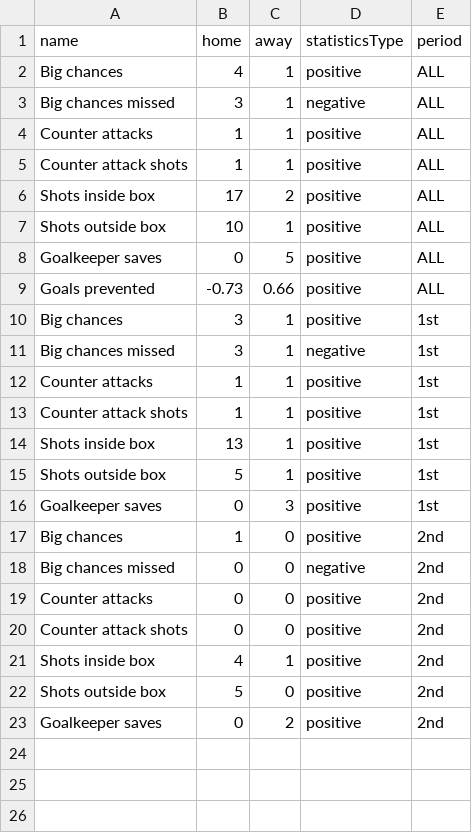
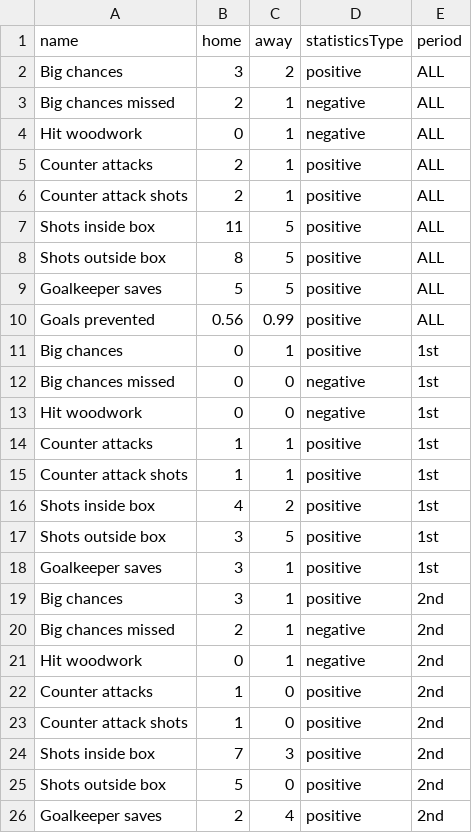
Before and after one commit to alisohailshaikh/footballanalytics_Backend, a CSV file: stats/shotsextra.csv, drawn as a sheet.

```diff
--- a/stats/shotsextra.csv
+++ b/stats/shotsextra.csv
@@ -1,23 +1,26 @@
 name,home,away,statisticsType,period
-Big chances,4,1,positive,ALL
-Big chances missed,3,1,negative,ALL
-Counter attacks,1,1,positive,ALL
-Counter attack shots,1,1,positive,ALL
-Shots inside box,17,2,positive,ALL
-Shots outside box,10,1,positive,ALL
-Goalkeeper saves,0,5,positive,ALL
-Goals prevented,-0.73,0.66,positive,ALL
-Big chances,3,1,positive,1st
-Big chances missed,3,1,negative,1st
+Big chances,3,2,positive,ALL
+Big chances missed,2,1,negative,ALL
+Hit woodwork,0,1,negative,ALL
+Counter attacks,2,1,positive,ALL
+Counter attack shots,2,1,positive,ALL
+Shots inside box,11,5,positive,ALL
+Shots outside box,8,5,positive,ALL
+Goalkeeper saves,5,5,positive,ALL
+Goals prevented,0.56,0.99,positive,ALL
+Big chances,0,1,positive,1st
+Big chances missed,0,0,negative,1st
+Hit woodwork,0,0,negative,1st
 Counter attacks,1,1,positive,1st
 Counter attack shots,1,1,positive,1st
-Shots inside box,13,1,positive,1st
-Shots outside box,5,1,positive,1st
-Goalkeeper saves,0,3,positive,1st
-Big chances,1,0,positive,2nd
-Big chances missed,0,0,negative,2nd
-Counter attacks,0,0,positive,2nd
-Counter attack shots,0,0,positive,2nd
-Shots inside box,4,1,positive,2nd
+Shots inside box,4,2,positive,1st
+Shots outside box,3,5,positive,1st
+Goalkeeper saves,3,1,positive,1st
+Big chances,3,1,positive,2nd
+Big chances missed,2,1,negative,2nd
+Hit woodwork,0,1,negative,2nd
+Counter attacks,1,0,positive,2nd
+Counter attack shots,1,0,positive,2nd
+Shots inside box,7,3,positive,2nd
 Shots outside box,5,0,positive,2nd
-Goalkeeper saves,0,2,positive,2nd
+Goalkeeper saves,2,4,positive,2nd
```
Also changed, not shown: avg_positions.csv, player_stats.csv, 14 other files.
